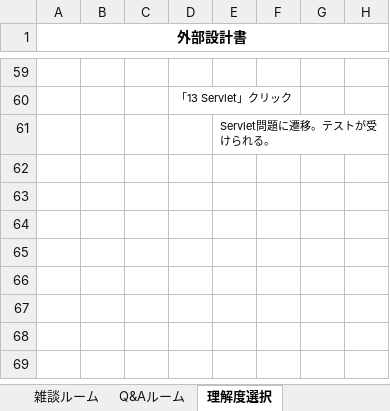
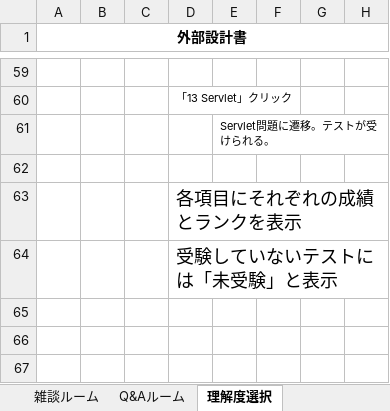
Before and after one commit to DOJO-2021/C-2, an Excel workbook: documents/外部設計書_SkyNH_統合.xlsx, sheet 理解度選択, drawn as a sheet; only a part is shown, gaps mark what is left out; the shorter side is filled out with more unchanged rows; values as stored, in another font and other column widths than the file's, no borders; charts and pictures not drawn; the diff names each change by its address in the sheet, - before the commit and + after, or states it on an @@ line.

```diff
--- a/documents/外部設計書_SkyNH_統合.xlsx (sheet 理解度選択)
+++ b/documents/外部設計書_SkyNH_統合.xlsx (sheet 理解度選択)
-D63: (empty)
+D63: 各項目にそれぞれの成績とランクを表示
-D64: (empty)
+D64: 受験していないテストには「未受験」と表示
```
Also changed, not shown: sheet Q&Aルーム, sheet 雑談ルーム, sheet ログインページ, sheet 新規登録ページ, sheet パスワード変更ページ, charts or pictures.
